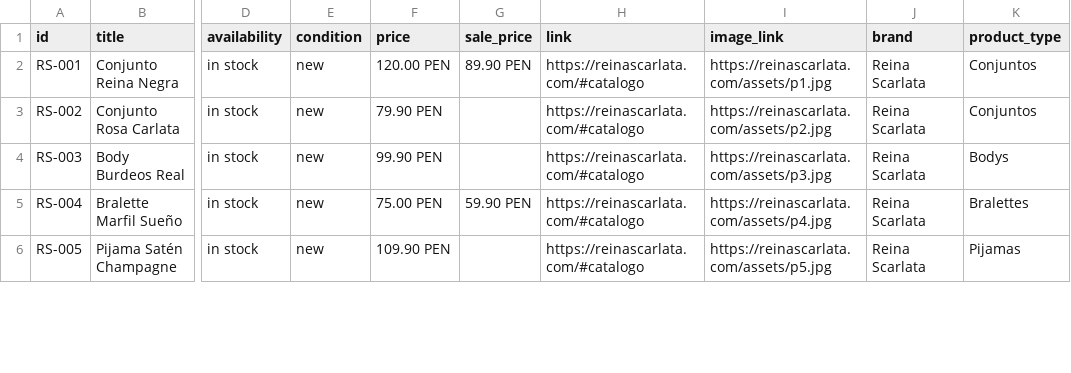
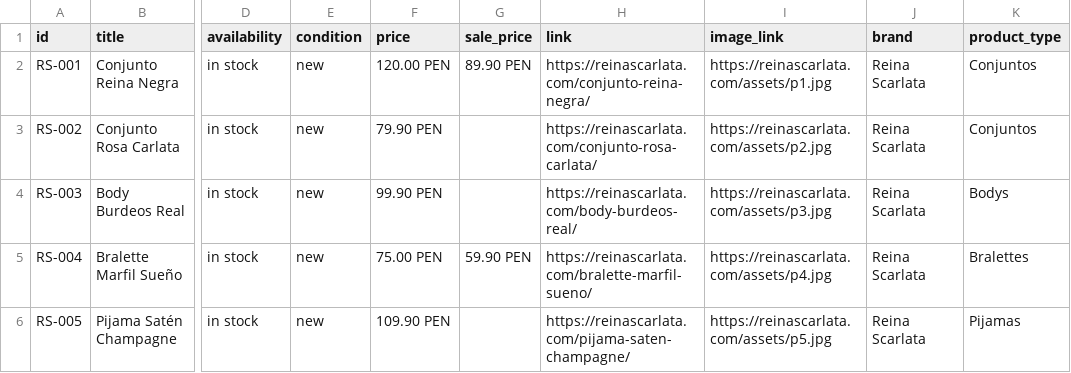
Before and after one commit to elizabethdiart-hub/reinas-carlata, a CSV file: catalogo-meta.csv, drawn as a sheet; only a part is shown, gaps mark what is left out; the diff covers the shown part only; the diff names each change by its address in the sheet, - before the commit and + after, or states it on an @@ line.

```diff
--- a/catalogo-meta.csv
+++ b/catalogo-meta.csv
-H2 (link): https://reinascarlata.com/#catalogo
+H2 (link): https://reinascarlata.com/conjunto-reina-negra/
-H3 (link): https://reinascarlata.com/#catalogo
+H3 (link): https://reinascarlata.com/conjunto-rosa-carlata/
-H4 (link): https://reinascarlata.com/#catalogo
+H4 (link): https://reinascarlata.com/body-burdeos-real/
-H5 (link): https://reinascarlata.com/#catalogo
+H5 (link): https://reinascarlata.com/bralette-marfil-sueno/
-H6 (link): https://reinascarlata.com/#catalogo
+H6 (link): https://reinascarlata.com/pijama-saten-champagne/
```
Also changed, not shown: 3 added rows and 8 edited cells elsewhere in this file, 34 other files.
